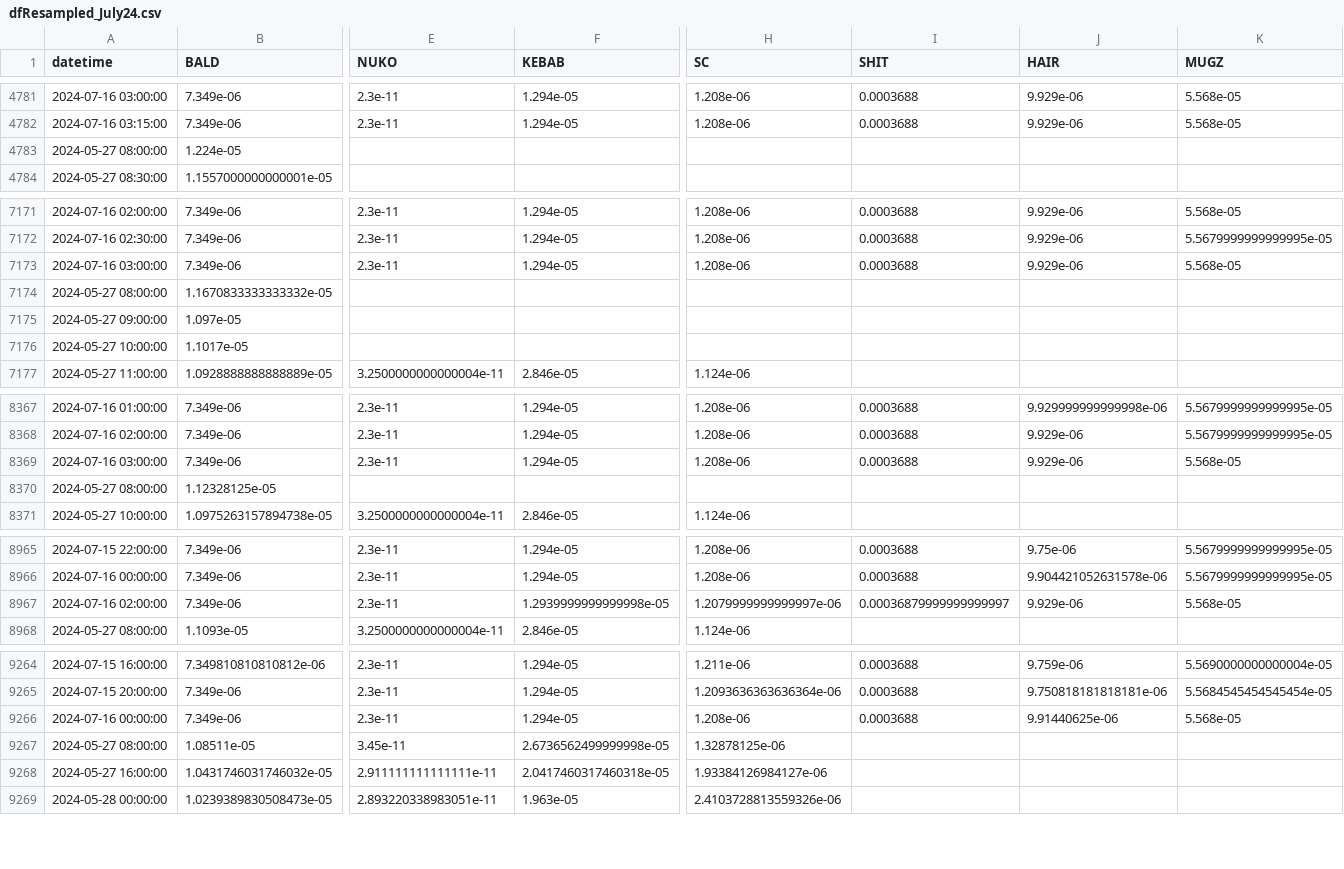
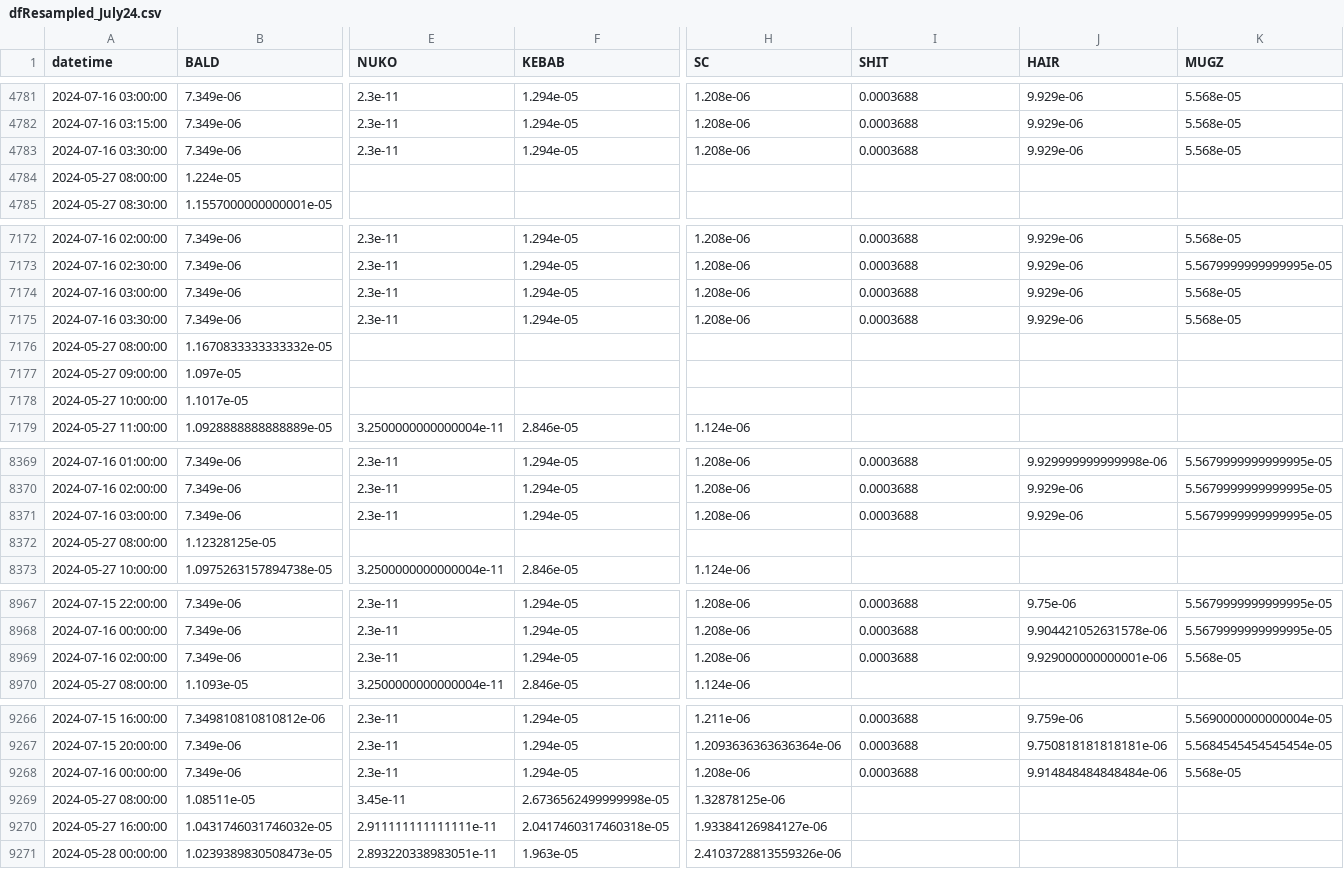
Before and after one commit to B4k469420/MADAlphaSummary, a CSV file: data/dfResampled_July24.csv, drawn as a sheet; only a part is shown, gaps mark what is left out; addresses are those after the commit; rows hold the shown columns only; the diff covers the shown part only; the diff names each change by its address in the sheet, - before the commit and + after, or states it on an @@ line.

Commit message:
Update resampledDF.csv

```diff
--- a/data/dfResampled_July24.csv
+++ b/data/dfResampled_July24.csv
+row 4783: 2024-07-16 03:30:00 | 7.349e-06 | 2.3e-11 | 1.294e-05 | 1.208e-06 | 0.0003688 | 9.929e-06 | 5.568e-05
+row 7175: 2024-07-16 03:30:00 | 7.349e-06 | 2.3e-11 | 1.294e-05 | 1.208e-06 | 0.0003688 | 9.929e-06 | 5.568e-05
-K8371 (MUGZ): 5.568e-05
+K8371 (MUGZ): 5.5679999999999995e-05
-F8969 (KEBAB): 1.2939999999999998e-05
+F8969 (KEBAB): 1.294e-05
-H8969 (SC): 1.2079999999999997e-06
+H8969 (SC): 1.208e-06
-I8969 (SHIT): 0.00036879999999999997
+I8969 (SHIT): 0.0003688
-J8969 (HAIR): 9.929e-06
+J8969 (HAIR): 9.929000000000001e-06
-J9268 (HAIR): 9.91440625e-06
+J9268 (HAIR): 9.914848484848484e-06
```
Also changed, not shown: 3 edited cells elsewhere in this file.
